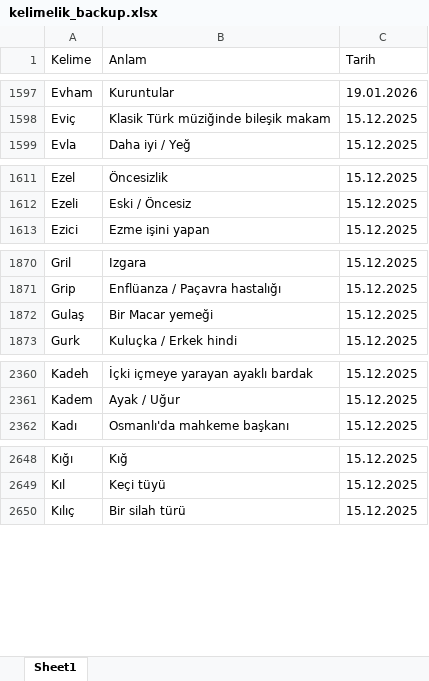
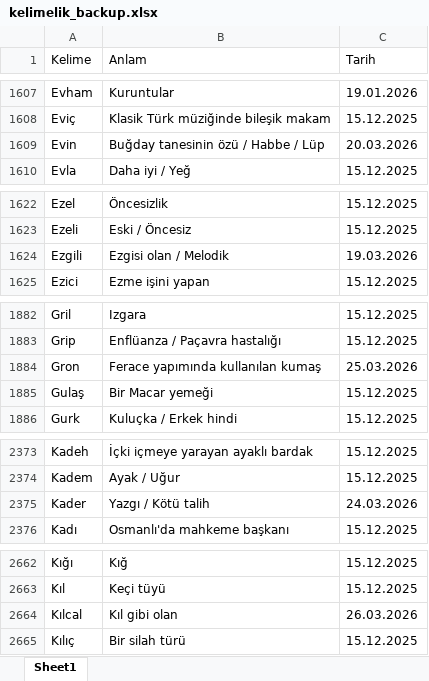
Before and after one commit to VedatBiner/flutter-codes, an Excel workbook: kelimelik_words_app/assets/database/kelimelik_backup.xlsx, sheet Sheet1, drawn as a sheet; only a part is shown, gaps mark what is left out; values as stored, in another font and other column widths than the file's, no cell formats; the diff covers the shown part only; the diff names each change by its address in the sheet, - before the commit and + after, or states it on an @@ line.

```diff
--- a/kelimelik_words_app/assets/database/kelimelik_backup.xlsx (sheet Sheet1)
+++ b/kelimelik_words_app/assets/database/kelimelik_backup.xlsx (sheet Sheet1)
+row 1609: Evin | Buğday tanesinin özü / Habbe / Lüp | 20.03.2026
+row 1624: Ezgili | Ezgisi olan / Melodik | 19.03.2026
+row 1884: Gron | Ferace yapımında kullanılan kumaş | 25.03.2026
+row 2375: Kader | Yazgı / Kötü talih | 24.03.2026
+row 2664: Kılcal | Kıl gibi olan | 26.03.2026
```
Also changed, not shown: 22 added rows elsewhere in this sheet, cell formats, 3 other files.
